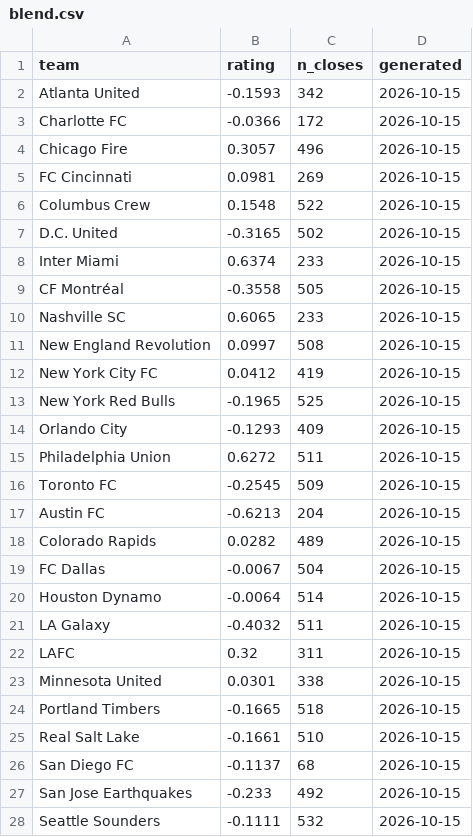
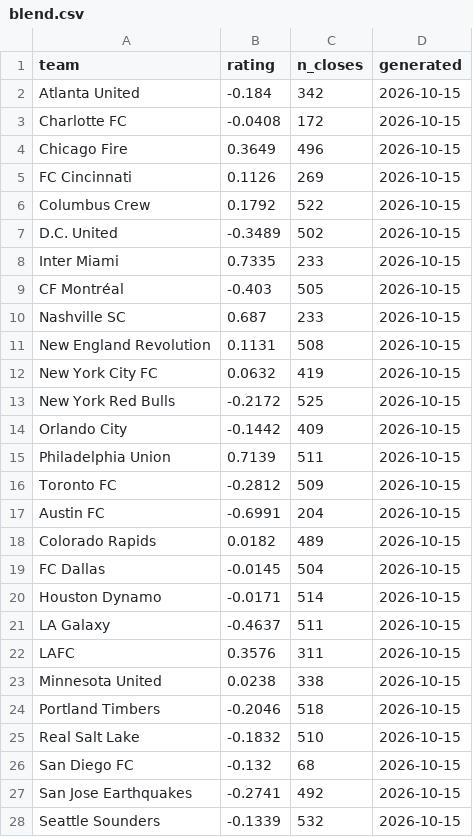
Before and after one commit to TheBallr/MLS-FUTURES, a CSV file: data/ratings/blend.csv, drawn as a sheet; only a part is shown; the diff covers the shown part only.

```diff
--- a/data/ratings/blend.csv
+++ b/data/ratings/blend.csv
@@ -1,28 +1,28 @@
 team,rating,n_closes,generated
-Atlanta United,-0.1593,342,2026-10-15
-Charlotte FC,-0.0366,172,2026-10-15
-Chicago Fire,0.3057,496,2026-10-15
-FC Cincinnati,0.0981,269,2026-10-15
-Columbus Crew,0.1548,522,2026-10-15
-D.C. United,-0.3165,502,2026-10-15
-Inter Miami,0.6374,233,2026-10-15
-CF Montréal,-0.3558,505,2026-10-15
-Nashville SC,0.6065,233,2026-10-15
-New England Revolution,0.0997,508,2026-10-15
-New York City FC,0.0412,419,2026-10-15
-New York Red Bulls,-0.1965,525,2026-10-15
-Orlando City,-0.1293,409,2026-10-15
-Philadelphia Union,0.6272,511,2026-10-15
-Toronto FC,-0.2545,509,2026-10-15
-Austin FC,-0.6213,204,2026-10-15
-Colorado Rapids,0.0282,489,2026-10-15
-FC Dallas,-0.0067,504,2026-10-15
-Houston Dynamo,-0.0064,514,2026-10-15
-LA Galaxy,-0.4032,511,2026-10-15
-LAFC,0.32,311,2026-10-15
-Minnesota United,0.0301,338,2026-10-15
-Portland Timbers,-0.1665,518,2026-10-15
-Real Salt Lake,-0.1661,510,2026-10-15
-San Diego FC,-0.1137,68,2026-10-15
-San Jose Earthquakes,-0.233,492,2026-10-15
-Seattle Sounders,-0.1111,532,2026-10-15
+Atlanta United,-0.184,342,2026-10-15
+Charlotte FC,-0.0408,172,2026-10-15
+Chicago Fire,0.3649,496,2026-10-15
+FC Cincinnati,0.1126,269,2026-10-15
+Columbus Crew,0.1792,522,2026-10-15
+D.C. United,-0.3489,502,2026-10-15
+Inter Miami,0.7335,233,2026-10-15
+CF Montréal,-0.403,505,2026-10-15
+Nashville SC,0.687,233,2026-10-15
+New England Revolution,0.1131,508,2026-10-15
+New York City FC,0.0632,419,2026-10-15
+New York Red Bulls,-0.2172,525,2026-10-15
+Orlando City,-0.1442,409,2026-10-15
+Philadelphia Union,0.7139,511,2026-10-15
+Toronto FC,-0.2812,509,2026-10-15
+Austin FC,-0.6991,204,2026-10-15
+Colorado Rapids,0.0182,489,2026-10-15
+FC Dallas,-0.0145,504,2026-10-15
+Houston Dynamo,-0.0171,514,2026-10-15
+LA Galaxy,-0.4637,511,2026-10-15
+LAFC,0.3576,311,2026-10-15
+Minnesota United,0.0238,338,2026-10-15
+Portland Timbers,-0.2046,518,2026-10-15
+Real Salt Lake,-0.1832,510,2026-10-15
+San Diego FC,-0.132,68,2026-10-15
+San Jose Earthquakes,-0.2741,492,2026-10-15
+Seattle Sounders,-0.1339,532,2026-10-15
```
Also changed, not shown: 3 edited cells elsewhere in this file, data/ratings/sources.csv, outputs/latest/predictions.csv, 18 other files.
